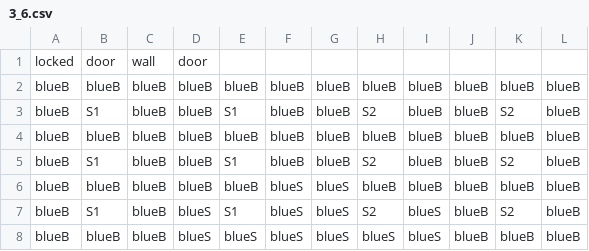
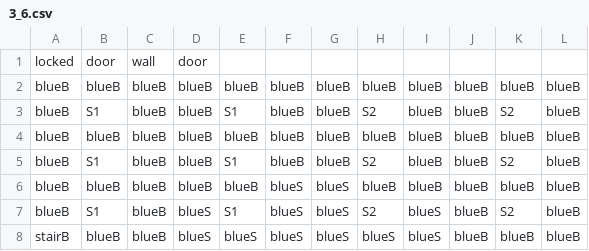
Before and after one commit to taystay/LOZ, a CSV file: LOZ/Content/bin/DesktopGL/Content/DugeonRooms/DugeonRooms/3_6.csv, drawn as a sheet.

```diff
--- a/LOZ/Content/bin/DesktopGL/Content/DugeonRooms/DugeonRooms/3_6.csv
+++ b/LOZ/Content/bin/DesktopGL/Content/DugeonRooms/DugeonRooms/3_6.csv
@@ -7,2 +7,2 @@ blueB,blueB,blueB,blueB,blueB,blueS,blueS,blueB,blueB,blueB,blueB,blueB
 blueB,S1,blueB,blueS,S1,blueS,blueS,S2,blueS,blueB,S2,blueB
-blueB,blueB,blueB,blueS,blueS,blueS,blueS,blueS,blueS,blueB,blueB,blueB
+stairB,blueB,blueB,blueS,blueS,blueS,blueS,blueS,blueS,blueB,blueB,blueB
```
Also changed, not shown: 16 other files.
